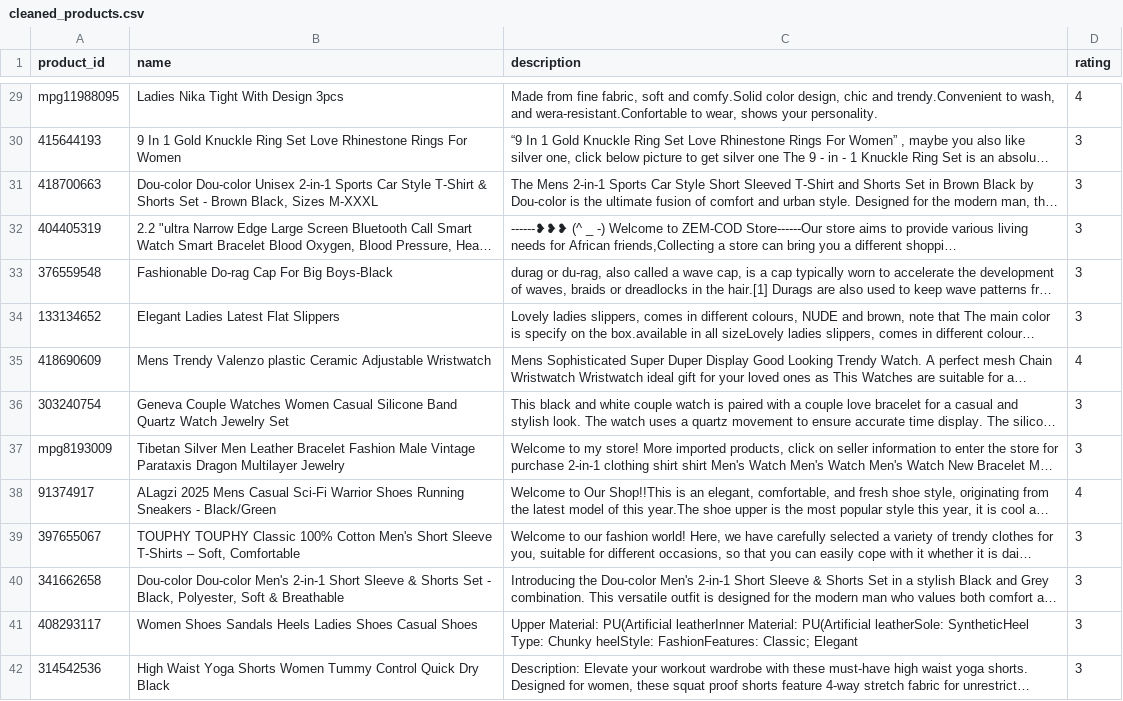
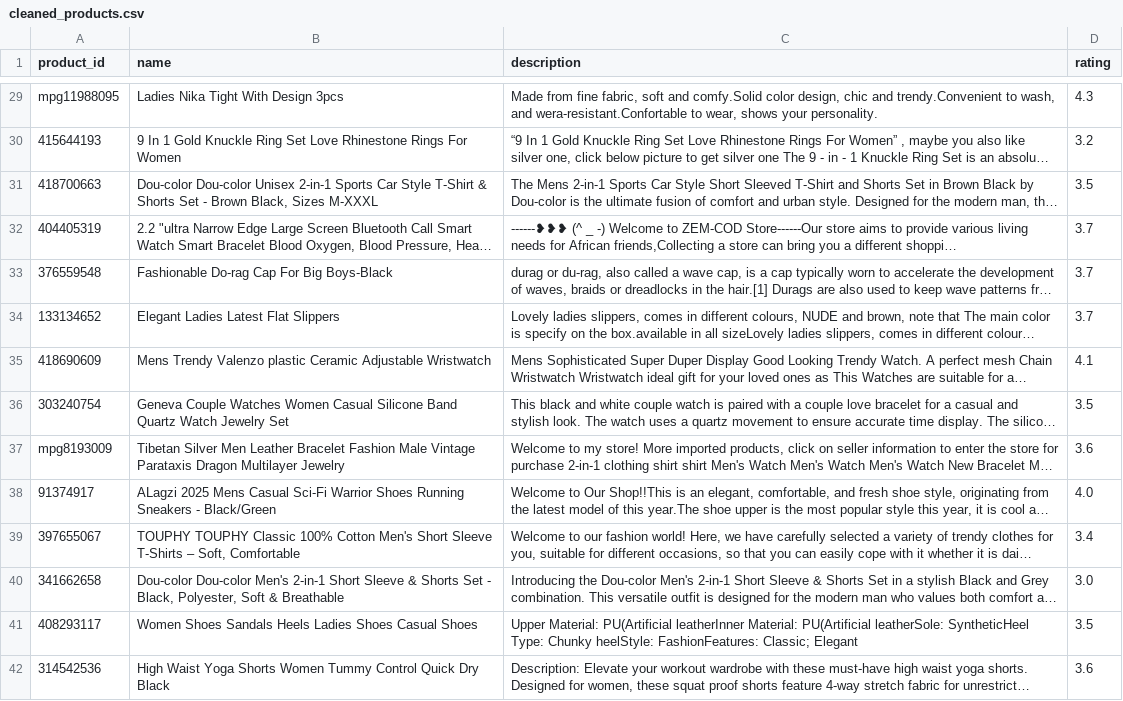
Before and after one commit to s4nniyusuf/claimcheck-labs, a CSV file: data/cleaned/cleaned_products.csv, drawn as a sheet; only a part is shown, gaps mark what is left out; long unchanged cells end in …; the diff covers the shown part only; the diff names each change by its address in the sheet, - before the commit and + after, or states it on an @@ line.

Commit message:
Fixed the rating conversion

```diff
--- a/data/cleaned/cleaned_products.csv
+++ b/data/cleaned/cleaned_products.csv
-D29 (rating): 4
+D29 (rating): 4.3
-D30 (rating): 3
+D30 (rating): 3.2
-D31 (rating): 3
+D31 (rating): 3.5
-D32:D34 (rating): 3
+D32:D34 (rating): 3.7
-D35 (rating): 4
+D35 (rating): 4.1
-D36 (rating): 3
+D36 (rating): 3.5
-D37 (rating): 3
+D37 (rating): 3.6
-D38 (rating): 4
+D38 (rating): 4.0
-D39 (rating): 3
+D39 (rating): 3.4
-D40 (rating): 3
+D40 (rating): 3.0
-D41 (rating): 3
+D41 (rating): 3.5
-D42 (rating): 3
+D42 (rating): 3.6
```
Also changed, not shown: 119 edited cells elsewhere in this file, 1 other file.
